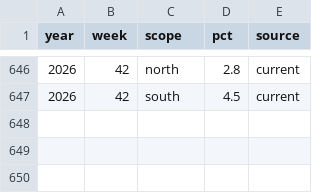
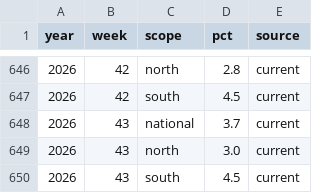
Before and after one commit to Kiwi-Orange/china-flu-watch, a CSV file: data/archive/ili-weekly.csv, drawn as a sheet; only a part is shown, gaps mark what is left out; the diff names each change by its address in the sheet, - before the commit and + after, or states it on an @@ line.

```diff
--- a/data/archive/ili-weekly.csv
+++ b/data/archive/ili-weekly.csv
+row 648: 2026 | 43 | national | 3.7 | current
+row 649: 2026 | 43 | north | 3.0 | current
+row 650: 2026 | 43 | south | 4.5 | current
```
Also changed, not shown: data/archive/city-weekly-top.csv, data/archive/sentinel-pathogens.csv, 3 other files.
